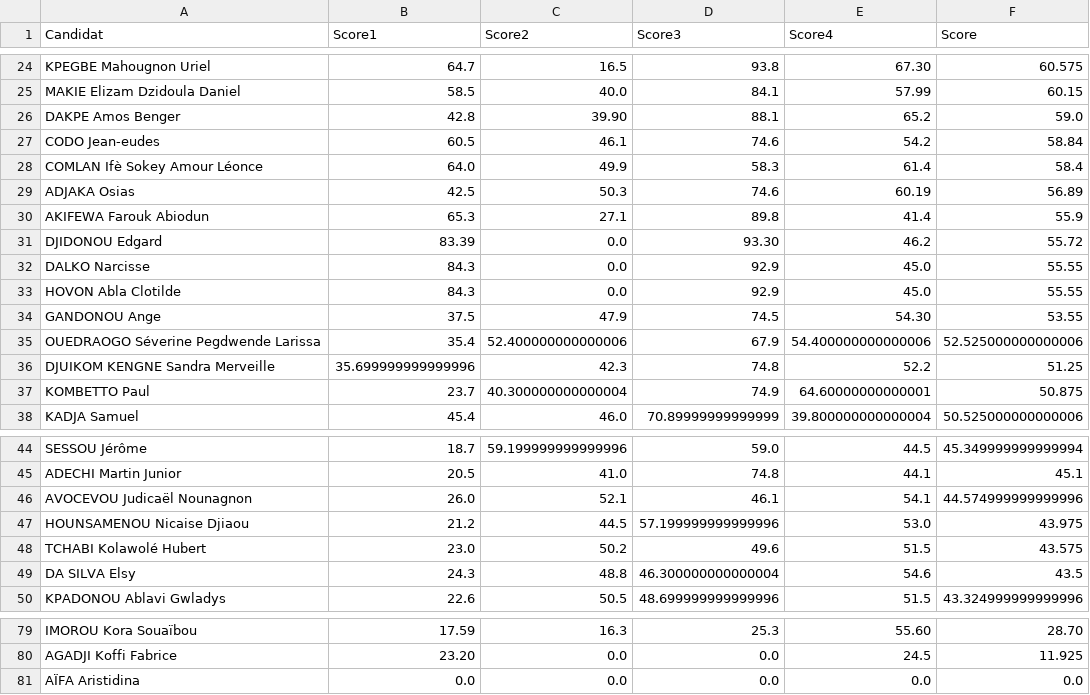
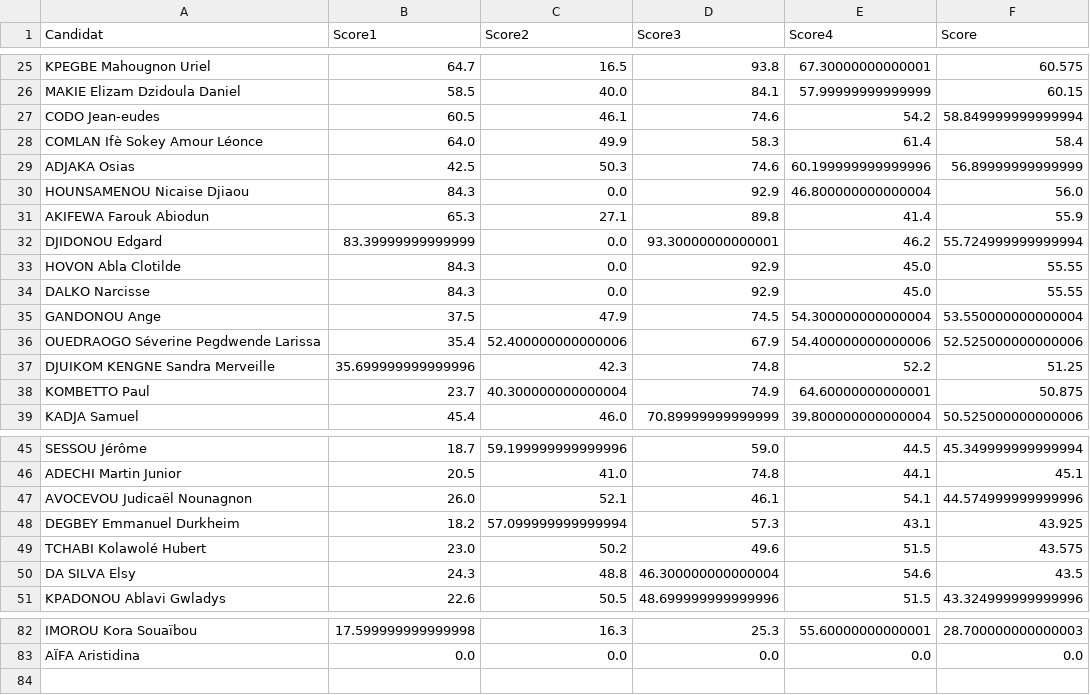
Before and after one commit to JospinJudes/jospinjudes.github.io, a CSV file: assets/data/resultat.csv, drawn as a sheet; only a part is shown, gaps mark what is left out; removed rows and columns are numbered as before the commit, all else as after; the diff covers the shown part only; the diff names each change by its address in the sheet, - before the commit and + after, or states it on an @@ line.

```diff
--- a/assets/data/resultat.csv
+++ b/assets/data/resultat.csv
-E25 (Score4): 67.30
+E25 (Score4): 67.30000000000001
-E26 (Score4): 57.99
+E26 (Score4): 57.99999999999999
-row 26: DAKPE Amos Benger | 42.8 | 39.90 | 88.1 | 65.2 | 59.0
-F27 (Score): 58.84
+F27 (Score): 58.849999999999994
-E29 (Score4): 60.19
+E29 (Score4): 60.199999999999996
-F29 (Score): 56.89
+F29 (Score): 56.89999999999999
+row 30: HOUNSAMENOU Nicaise Djiaou | 84.3 | 0.0 | 92.9 | 46.800000000000004 | 56.0
-B32 (Score1): 83.39
+B32 (Score1): 83.39999999999999
-D32 (Score3): 93.30
+D32 (Score3): 93.30000000000001
-F32 (Score): 55.72
+F32 (Score): 55.724999999999994
-E35 (Score4): 54.30
+E35 (Score4): 54.300000000000004
-F35 (Score): 53.55
+F35 (Score): 53.550000000000004
-row 47: HOUNSAMENOU Nicaise Djiaou | 21.2 | 44.5 | 57.199999999999996 | 53.0 | 43.975
+row 48: DEGBEY Emmanuel Durkheim | 18.2 | 57.099999999999994 | 57.3 | 43.1 | 43.925
-B82 (Score1): 17.59
+B82 (Score1): 17.599999999999998
-E82 (Score4): 55.60
+E82 (Score4): 55.60000000000001
-F82 (Score): 28.70
+F82 (Score): 28.700000000000003
-row 80: AGADJI Koffi Fabrice | 23.20 | 0.0 | 0.0 | 24.5 | 11.925
```
Also changed, not shown: 11 added rows, 8 removed rows, 5 moved rows and 25 edited cells elsewhere in this file.
